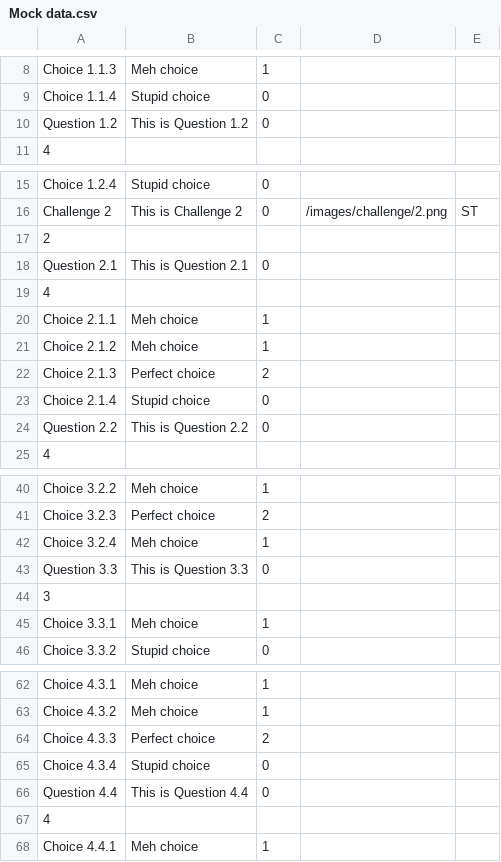
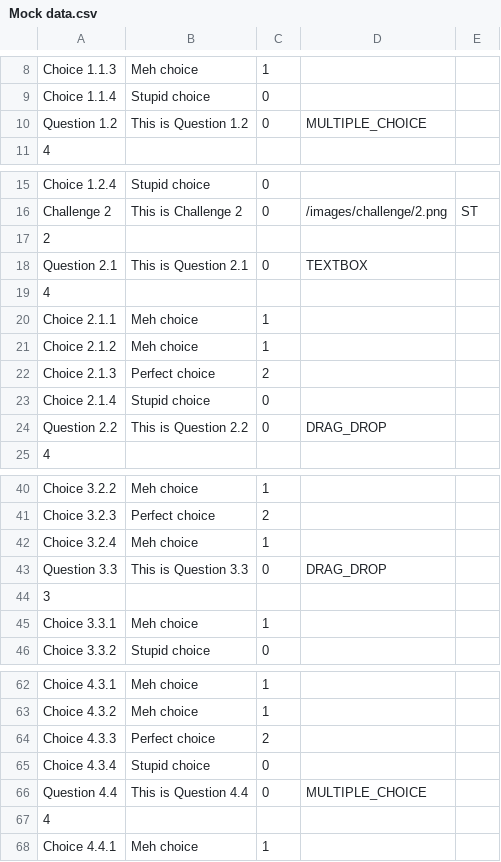
Before and after one commit to Sleepytt1210/FDM-Gamification, a CSV file: src/main/resources/Mock data.csv, drawn as a sheet; only a part is shown, gaps mark what is left out; the diff covers the shown part only.

```diff
--- a/src/main/resources/Mock data.csv
+++ b/src/main/resources/Mock data.csv
@@ -9,3 +9,3 @@ Choice 1.1.3,Meh choice,1,,
 Choice 1.1.4,Stupid choice,0,,
-Question 1.2,This is Question 1.2,0,,
+Question 1.2,This is Question 1.2,0,MULTIPLE_CHOICE,
 4,,,,
@@ -17,3 +17,3 @@ Challenge 2,This is Challenge 2,0,/images/challenge/2.png,ST
 2,,,,
-Question 2.1,This is Question 2.1,0,,
+Question 2.1,This is Question 2.1,0,TEXTBOX,
 4,,,,
@@ -23,3 +23,3 @@ Choice 2.1.3,Perfect choice,2,,
 Choice 2.1.4,Stupid choice,0,,
-Question 2.2,This is Question 2.2,0,,
+Question 2.2,This is Question 2.2,0,DRAG_DROP,
 4,,,,
@@ -42,3 +42,3 @@ Choice 3.2.3,Perfect choice,2,,
 Choice 3.2.4,Meh choice,1,,
-Question 3.3,This is Question 3.3,0,,
+Question 3.3,This is Question 3.3,0,DRAG_DROP,
 3,,,,
@@ -65,3 +65,3 @@ Choice 4.3.3,Perfect choice,2,,
 Choice 4.3.4,Stupid choice,0,,
-Question 4.4,This is Question 4.4,0,,
+Question 4.4,This is Question 4.4,0,MULTIPLE_CHOICE,
 4,,,,
```
Also changed, not shown: 1 added row, 1 removed row and 6 edited cells elsewhere in this file, 1 other file.
